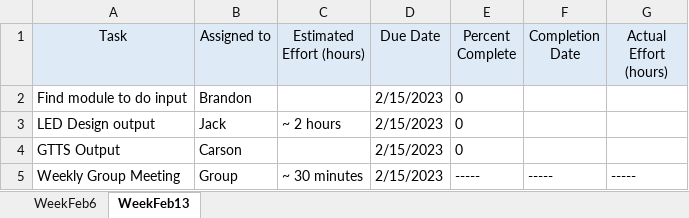
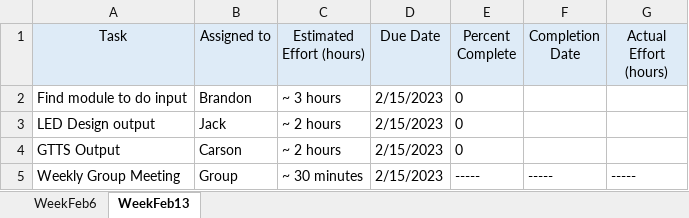
Before and after one commit to BrandonHuyck/CPSC-341-01-S23-Twister, an Excel workbook: documentation/GroupProjectPlan.xlsx, sheet WeekFeb13, drawn as a sheet; values as stored, in another font and other column widths than the file's, no borders; the diff names each change by its address in the sheet, - before the commit and + after, or states it on an @@ line.

Commit message:
added next week's plans

```diff
--- a/documentation/GroupProjectPlan.xlsx (sheet WeekFeb13)
+++ b/documentation/GroupProjectPlan.xlsx (sheet WeekFeb13)
-C2 (Estimated Effort (hours)): (empty)
+C2 (Estimated Effort (hours)): ~ 3 hours
-C4 (Estimated Effort (hours)): (empty)
+C4 (Estimated Effort (hours)): ~ 2 hours
```
